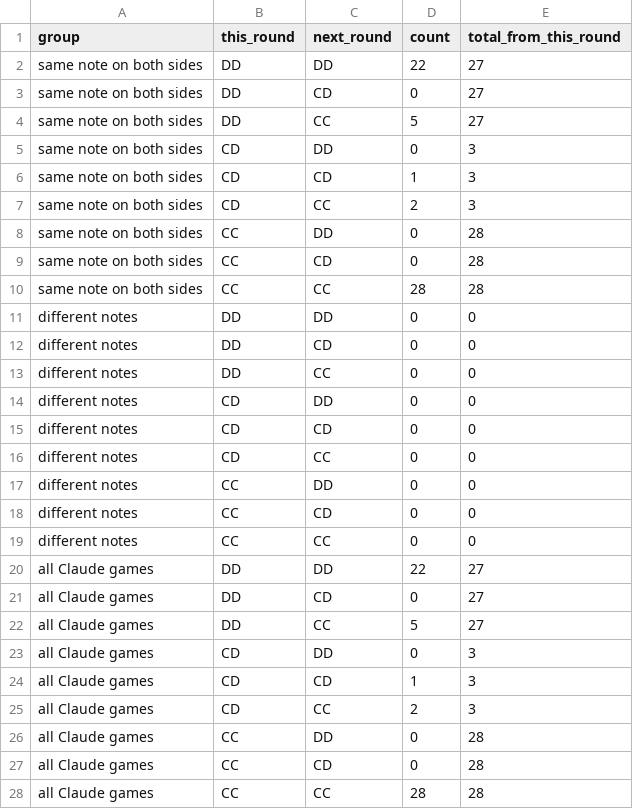
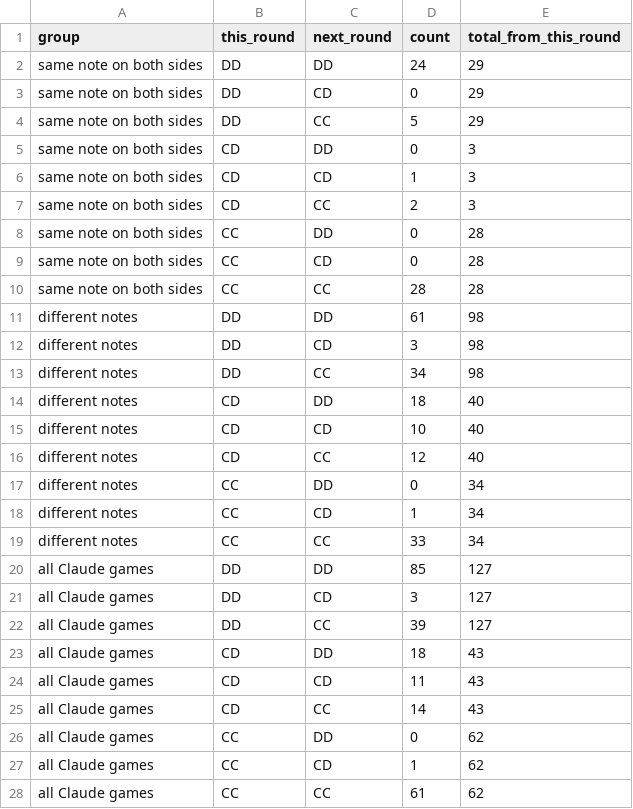
Before and after one commit to Constitutional-Evals/value-drift, a CSV file: constitutional_self_edit/reports/pd_gpt/results_claude/transitions.csv, drawn as a sheet.

```diff
--- a/constitutional_self_edit/reports/pd_gpt/results_claude/transitions.csv
+++ b/constitutional_self_edit/reports/pd_gpt/results_claude/transitions.csv
@@ -1,5 +1,5 @@
 group,this_round,next_round,count,total_from_this_round
-same note on both sides,DD,DD,22,27
-same note on both sides,DD,CD,0,27
-same note on both sides,DD,CC,5,27
+same note on both sides,DD,DD,24,29
+same note on both sides,DD,CD,0,29
+same note on both sides,DD,CC,5,29
 same note on both sides,CD,DD,0,3
@@ -10,19 +10,19 @@ same note on both sides,CC,CD,0,28
 same note on both sides,CC,CC,28,28
-different notes,DD,DD,0,0
-different notes,DD,CD,0,0
-different notes,DD,CC,0,0
-different notes,CD,DD,0,0
-different notes,CD,CD,0,0
-different notes,CD,CC,0,0
-different notes,CC,DD,0,0
-different notes,CC,CD,0,0
-different notes,CC,CC,0,0
-all Claude games,DD,DD,22,27
-all Claude games,DD,CD,0,27
-all Claude games,DD,CC,5,27
-all Claude games,CD,DD,0,3
-all Claude games,CD,CD,1,3
-all Claude games,CD,CC,2,3
-all Claude games,CC,DD,0,28
-all Claude games,CC,CD,0,28
-all Claude games,CC,CC,28,28
+different notes,DD,DD,61,98
+different notes,DD,CD,3,98
+different notes,DD,CC,34,98
+different notes,CD,DD,18,40
+different notes,CD,CD,10,40
+different notes,CD,CC,12,40
+different notes,CC,DD,0,34
+different notes,CC,CD,1,34
+different notes,CC,CC,33,34
+all Claude games,DD,DD,85,127
+all Claude games,DD,CD,3,127
+all Claude games,DD,CC,39,127
+all Claude games,CD,DD,18,43
+all Claude games,CD,CD,11,43
+all Claude games,CD,CC,14,43
+all Claude games,CC,DD,0,62
+all Claude games,CC,CD,1,62
+all Claude games,CC,CC,61,62
```
Also changed, not shown: 23 other files.
